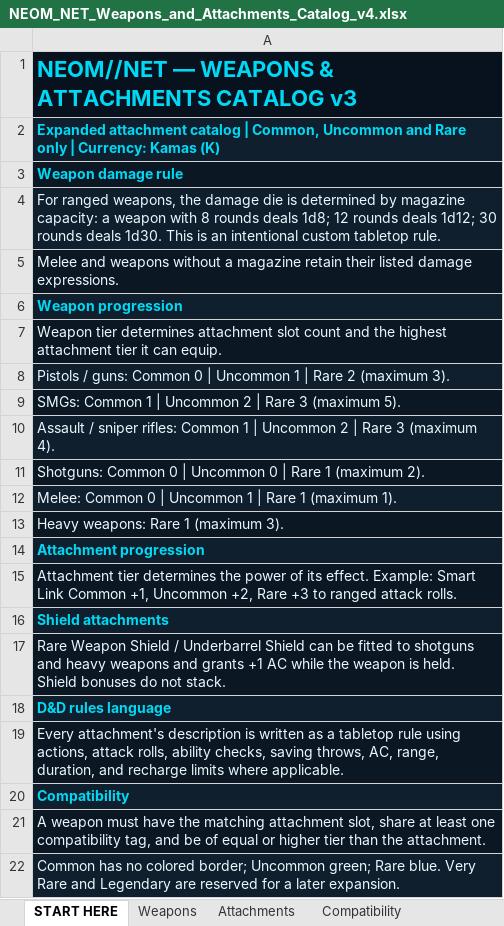
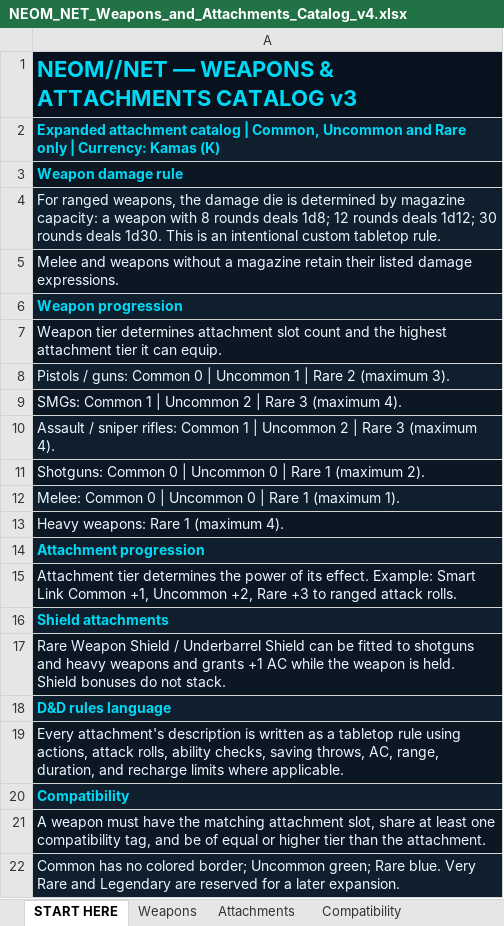
Before and after one commit to GunDalf101/neom-net, an Excel workbook: docs/catalog/NEOM_NET_Weapons_and_Attachments_Catalog_v4.xlsx, sheet START HERE, drawn as a sheet; values as stored, in another font and other column widths than the file's, no borders; the diff names each change by its address in the sheet, - before the commit and + after, or states it on an @@ line.

```diff
--- a/docs/catalog/NEOM_NET_Weapons_and_Attachments_Catalog_v4.xlsx (sheet START HERE)
+++ b/docs/catalog/NEOM_NET_Weapons_and_Attachments_Catalog_v4.xlsx (sheet START HERE)
-A9: …3 (maximum 5).
+A9: …3 (maximum 4).
-A12: …| Uncommon 1 | Rare…
+A12: …| Uncommon 0 | Rare…
-A13: Heavy weapons: Rare 1 (maximum 3).
+A13: Heavy weapons: Rare 1 (maximum 4).
```
Also changed, not shown: sheet Weapons, sheet Ammunition, 1 other file.
